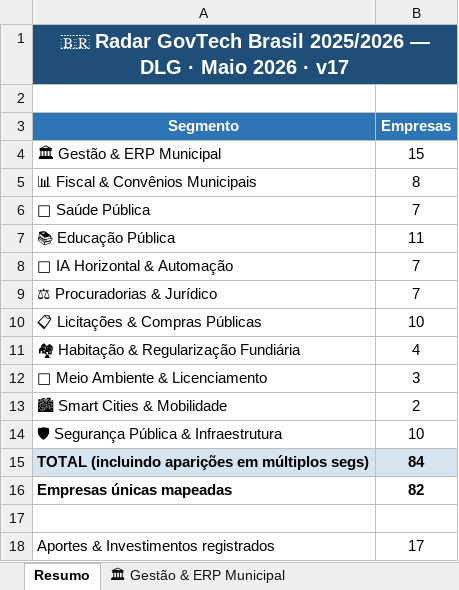
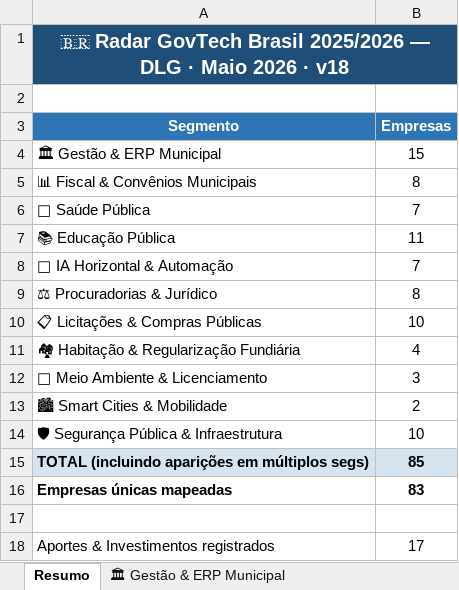
Before and after one commit to tossulino/govtech, an Excel workbook: Radar_GovTechs_Brasil_2026.xlsx, sheet Resumo, drawn as a sheet; values as stored, in another font and other column widths than the file's, no borders; the diff names each change by its address in the sheet, - before the commit and + after, or states it on an @@ line.

```diff
--- a/Radar_GovTechs_Brasil_2026.xlsx (sheet Resumo)
+++ b/Radar_GovTechs_Brasil_2026.xlsx (sheet Resumo)
-A1 (Segmento): …2026 · v17
+A1 (Segmento): …2026 · v18
-B9 (Empresas): 7
+B9 (Empresas): 8
-B15 (Empresas): 84
+B15 (Empresas): 85
-B16 (Empresas): 82
+B16 (Empresas): 83
```
Also changed, not shown: sheet ⚖ Procuradorias & Jurídico, 2 other files.
